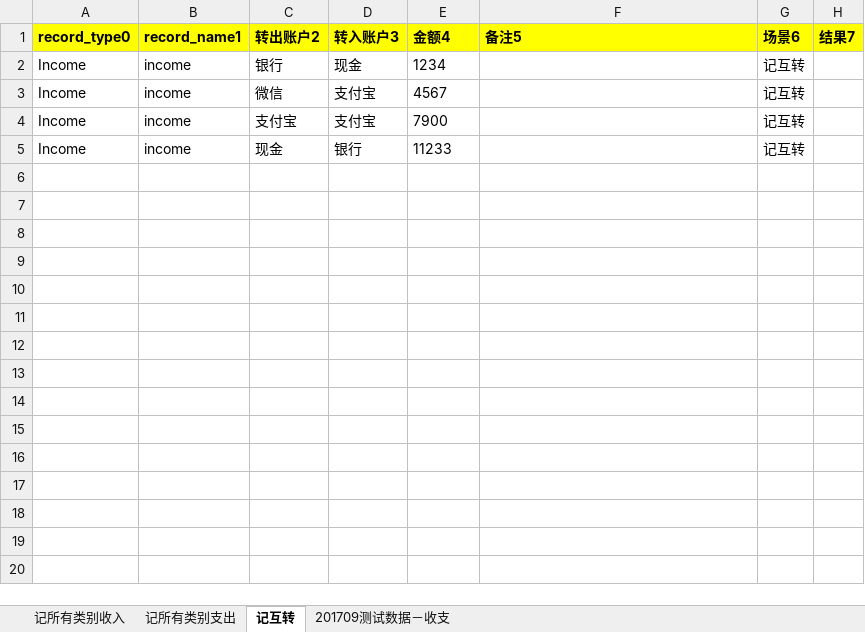
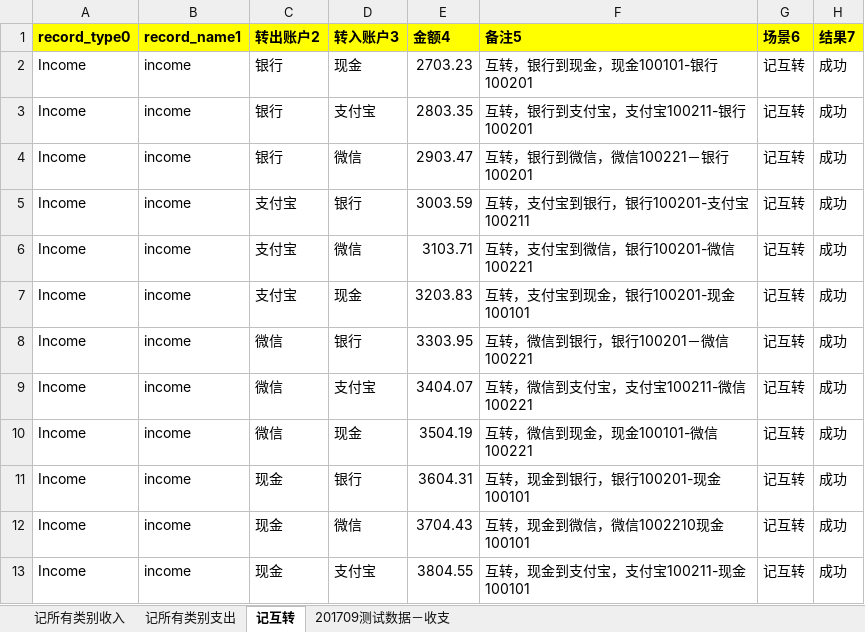
Before and after one commit to huangcaiyan/e2e-test, an Excel workbook: test_data/cai/record_transaction_data.xlsx, sheet 记互转, drawn as a sheet; values as stored, in another font and other column widths than the file's, no borders; addresses are those after the commit; the diff names each change by its address in the sheet, - before the commit and + after, or states it on an @@ line.

```diff
--- a/test_data/cai/record_transaction_data.xlsx (sheet 记互转)
+++ b/test_data/cai/record_transaction_data.xlsx (sheet 记互转)
-E2 (金额4): 1234
+E2 (金额4): 2703.23
-F2 (备注5): (empty)
+F2 (备注5): 互转，银行到现金，现金100101-银行100201
-H2:H3 (结果7): (empty)
+H2:H3 (结果7): 成功
-C3 (转出账户2): 微信
+C3 (转出账户2): 银行
-E3 (金额4): 4567
+E3 (金额4): 2803.35
-F3 (备注5): (empty)
+F3 (备注5): 互转，银行到支付宝，支付宝100211-银行100201
+row 4: Income | income | 银行 | 微信 | 2903.47 | 互转，银行到微信，微信100221－银行100201 | 记互转 | 成功
-D5 (转入账户3): 支付宝
+D5 (转入账户3): 银行
-E5 (金额4): 7900
+E5 (金额4): 3003.59
-F5 (备注5): (empty)
+F5 (备注5): 互转，支付宝到银行，银行100201-支付宝100211
-H5 (结果7): (empty)
+H5 (结果7): 成功
+row 6: Income | income | 支付宝 | 微信 | 3103.71 | 互转，支付宝到微信，银行100201-微信100221 | 记互转 | 成功
+row 7: Income | income | 支付宝 | 现金 | 3203.83 | 互转，支付宝到现金，银行100201-现金100101 | 记互转 | 成功
+row 8: Income | income | 微信 | 银行 | 3303.95 | 互转，微信到银行，银行100201－微信100221 | 记互转 | 成功
+row 9: Income | income | 微信 | 支付宝 | 3404.07 | 互转，微信到支付宝，支付宝100211-微信100221 | 记互转 | 成功
+row 10: Income | income | 微信 | 现金 | 3504.19 | 互转，微信到现金，现金100101-微信100221 | 记互转 | 成功
-E11 (金额4): 11233
+E11 (金额4): 3604.31
-F11 (备注5): (empty)
+F11 (备注5): 互转，现金到银行，银行100201-现金100101
-H11 (结果7): (empty)
+H11 (结果7): 成功
+row 12: Income | income | 现金 | 微信 | 3704.43 | 互转，现金到微信，微信1002210现金100101 | 记互转 | 成功
+row 13: Income | income | 现金 | 支付宝 | 3804.55 | 互转，现金到支付宝，支付宝100211-现金100101 | 记互转 | 成功
```
Also changed, not shown: sheet 记所有类别支出, sheet 记所有类别收入, test_data/cai/contact_test_data.xlsx, test_data/cai/record_invoice_data.xlsx, 8 other files.
